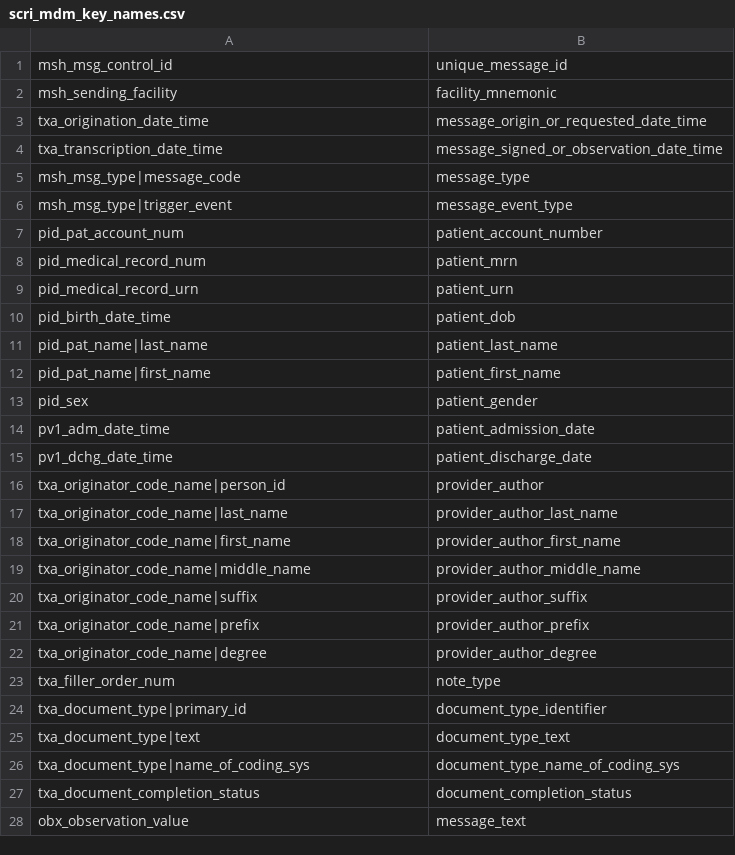
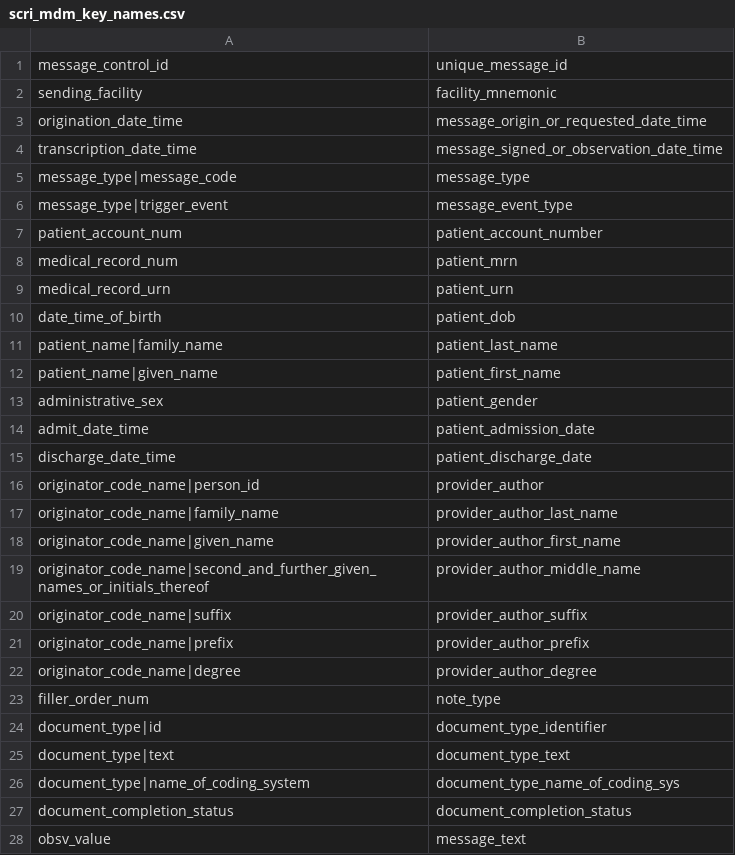
Before and after one commit to djonnadula/CDM-HL7, a CSV file: cdm-scripts/templates/scri_mdm_key_names.csv, drawn as a sheet.

```diff
--- a/cdm-scripts/templates/scri_mdm_key_names.csv
+++ b/cdm-scripts/templates/scri_mdm_key_names.csv
@@ -1,28 +1,28 @@
-msh_msg_control_id,unique_message_id
-msh_sending_facility,facility_mnemonic
-txa_origination_date_time,message_origin_or_requested_date_time
-txa_transcription_date_time,message_signed_or_observation_date_time
-msh_msg_type|message_code,message_type
-msh_msg_type|trigger_event,message_event_type
-pid_pat_account_num,patient_account_number
-pid_medical_record_num,patient_mrn
-pid_medical_record_urn,patient_urn
-pid_birth_date_time,patient_dob
-pid_pat_name|last_name,patient_last_name
-pid_pat_name|first_name,patient_first_name
-pid_sex,patient_gender
-pv1_adm_date_time,patient_admission_date
-pv1_dchg_date_time,patient_discharge_date
-txa_originator_code_name|person_id,provider_author
-txa_originator_code_name|last_name,provider_author_last_name
-txa_originator_code_name|first_name,provider_author_first_name
-txa_originator_code_name|middle_name,provider_author_middle_name
-txa_originator_code_name|suffix,provider_author_suffix
-txa_originator_code_name|prefix,provider_author_prefix
-txa_originator_code_name|degree,provider_author_degree
-txa_filler_order_num,note_type
-txa_document_type|primary_id,document_type_identifier
-txa_document_type|text,document_type_text
-txa_document_type|name_of_coding_sys,document_type_name_of_coding_sys
-txa_document_completion_status,document_completion_status
-obx_observation_value,message_text
+message_control_id,unique_message_id
+sending_facility,facility_mnemonic
+origination_date_time,message_origin_or_requested_date_time
+transcription_date_time,message_signed_or_observation_date_time
+message_type|message_code,message_type
+message_type|trigger_event,message_event_type
+patient_account_num,patient_account_number
+medical_record_num,patient_mrn
+medical_record_urn,patient_urn
+date_time_of_birth,patient_dob
+patient_name|family_name,patient_last_name
+patient_name|given_name,patient_first_name
+administrative_sex,patient_gender
+admit_date_time,patient_admission_date
+discharge_date_time,patient_discharge_date
+originator_code_name|person_id,provider_author
+originator_code_name|family_name,provider_author_last_name
+originator_code_name|given_name,provider_author_first_name
+originator_code_name|second_and_further_given_names_or_initials_thereof,provider_author_middle_name
+originator_code_name|suffix,provider_author_suffix
+originator_code_name|prefix,provider_author_prefix
+originator_code_name|degree,provider_author_degree
+filler_order_num,note_type
+document_type|id,document_type_identifier
+document_type|text,document_type_text
+document_type|name_of_coding_system,document_type_name_of_coding_sys
+document_completion_status,document_completion_status
+obsv_value,message_text
```
Also changed, not shown: cdm-scripts/templates/hl7MapAlignXWalk.csv, cdm-scripts/templates/hl7MapFacilityOverrides.csv, 8 other files.
